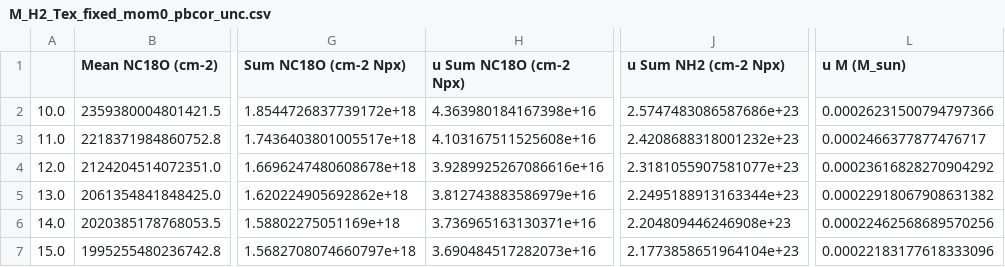
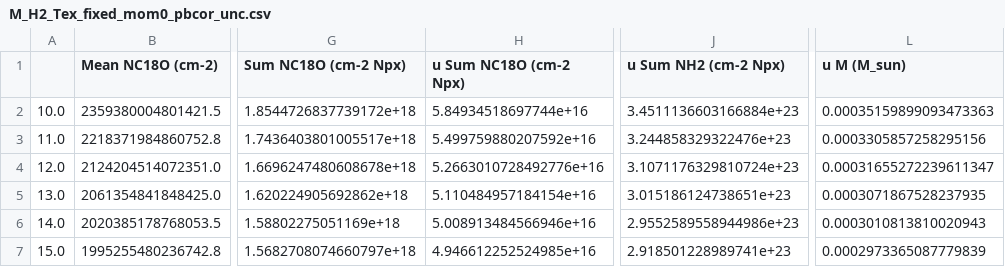
Before and after one commit to tere-valdivia/Per-emb-50_results, a CSV file: analysis/M_H2_Tex_fixed_mom0_pbcor_unc.csv, drawn as a sheet; only a part is shown, gaps mark what is left out; the diff names each change by its address in the sheet, - before the commit and + after, or states it on an @@ line.

```diff
--- a/analysis/M_H2_Tex_fixed_mom0_pbcor_unc.csv
+++ b/analysis/M_H2_Tex_fixed_mom0_pbcor_unc.csv
-H2 (u Sum NC18O (cm-2 Npx)): 4.363980184167398e+16
+H2 (u Sum NC18O (cm-2 Npx)): 5.84934518697744e+16
-J2 (u Sum NH2 (cm-2 Npx)): 2.5747483086587686e+23
+J2 (u Sum NH2 (cm-2 Npx)): 3.4511136603166884e+23
-L2 (u M (M_sun)): 0.00026231500794797366
+L2 (u M (M_sun)): 0.00035159899093473363
-H3 (u Sum NC18O (cm-2 Npx)): 4.103167511525608e+16
+H3 (u Sum NC18O (cm-2 Npx)): 5.499759880207592e+16
-J3 (u Sum NH2 (cm-2 Npx)): 2.4208688318001232e+23
+J3 (u Sum NH2 (cm-2 Npx)): 3.244858329322476e+23
-L3 (u M (M_sun)): 0.0002466377877476717
+L3 (u M (M_sun)): 0.0003305857258295156
-H4 (u Sum NC18O (cm-2 Npx)): 3.9289925267086616e+16
+H4 (u Sum NC18O (cm-2 Npx)): 5.2663010728492776e+16
-J4 (u Sum NH2 (cm-2 Npx)): 2.3181055907581077e+23
+J4 (u Sum NH2 (cm-2 Npx)): 3.1071176329810724e+23
-L4 (u M (M_sun)): 0.00023616828270904292
+L4 (u M (M_sun)): 0.00031655272239611347
-H5 (u Sum NC18O (cm-2 Npx)): 3.812743883586979e+16
+H5 (u Sum NC18O (cm-2 Npx)): 5.110484957184154e+16
-J5 (u Sum NH2 (cm-2 Npx)): 2.2495188913163344e+23
+J5 (u Sum NH2 (cm-2 Npx)): 3.015186124738651e+23
-L5 (u M (M_sun)): 0.00022918067908631382
+L5 (u M (M_sun)): 0.0003071867528237935
-H6 (u Sum NC18O (cm-2 Npx)): 3.736965163130371e+16
+H6 (u Sum NC18O (cm-2 Npx)): 5.008913484566946e+16
-J6 (u Sum NH2 (cm-2 Npx)): 2.204809446246908e+23
+J6 (u Sum NH2 (cm-2 Npx)): 2.9552589558944986e+23
-L6 (u M (M_sun)): 0.00022462568689570256
+L6 (u M (M_sun)): 0.0003010813810020943
-H7 (u Sum NC18O (cm-2 Npx)): 3.690484517282073e+16
+H7 (u Sum NC18O (cm-2 Npx)): 4.946612252524985e+16
-J7 (u Sum NH2 (cm-2 Npx)): 2.1773858651964104e+23
+J7 (u Sum NH2 (cm-2 Npx)): 2.918501228989741e+23
-L7 (u M (M_sun)): 0.00022183177618333096
+L7 (u M (M_sun)): 0.0002973365087779839
```
Also changed, not shown: analysis/M_H2_Tex_fixed_mom0_pbcor_kink_unc.csv, 25 other files.
